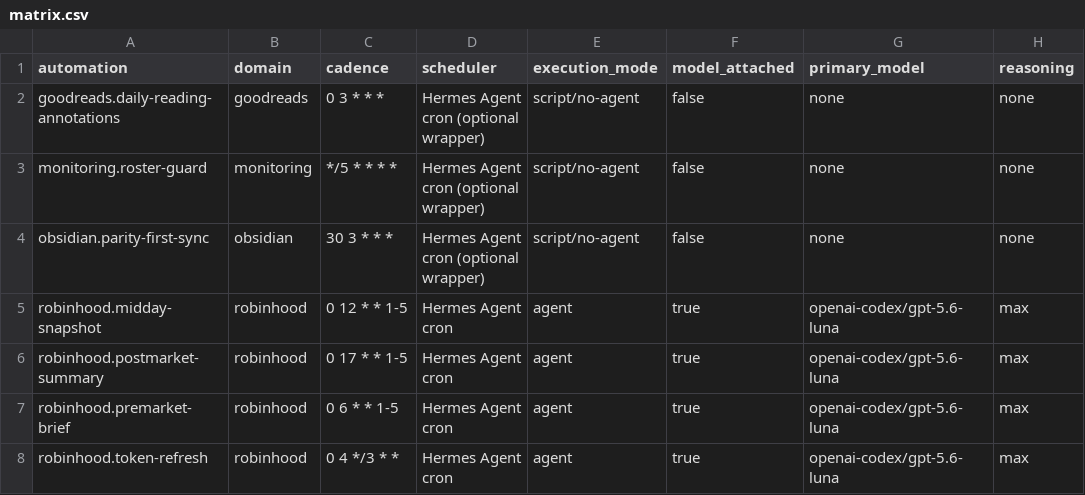
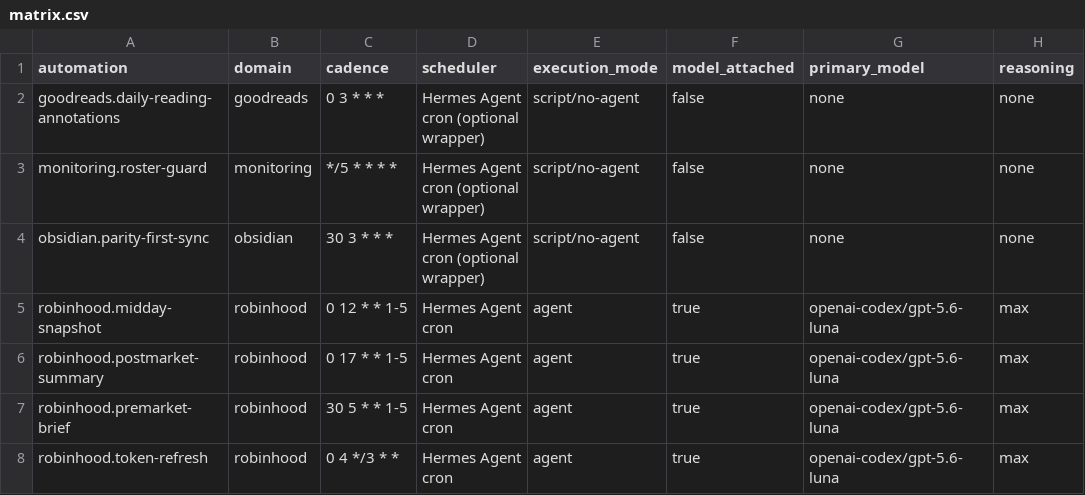
Before and after one commit to zaydiscold/automations-and-crons, a CSV file: matrix.csv, drawn as a sheet; only a part is shown; the diff names each change by its address in the sheet, - before the commit and + after, or states it on an @@ line.

```diff
--- a/matrix.csv
+++ b/matrix.csv
-C7 (cadence): 0 6 * * 1-5
+C7 (cadence): 30 5 * * 1-5
```
Also changed, not shown: 5 other files.
